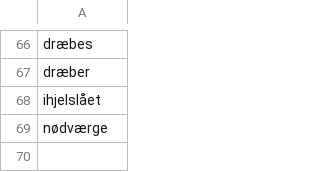
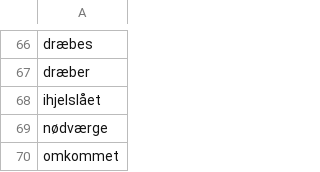
Before and after one commit to kpind-aarhus/murder_cases_in_viborg_landsting, a CSV file: keywords.csv, drawn as a sheet; only a part is shown, gaps mark what is left out; the diff names each change by its address in the sheet, - before the commit and + after, or states it on an @@ line.

Commit message:
Update keywords.csv

```diff
--- a/keywords.csv
+++ b/keywords.csv
+row 70: omkommet
```
